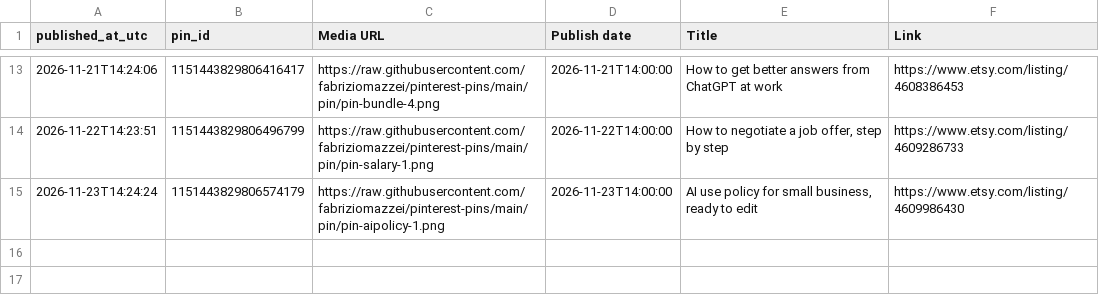
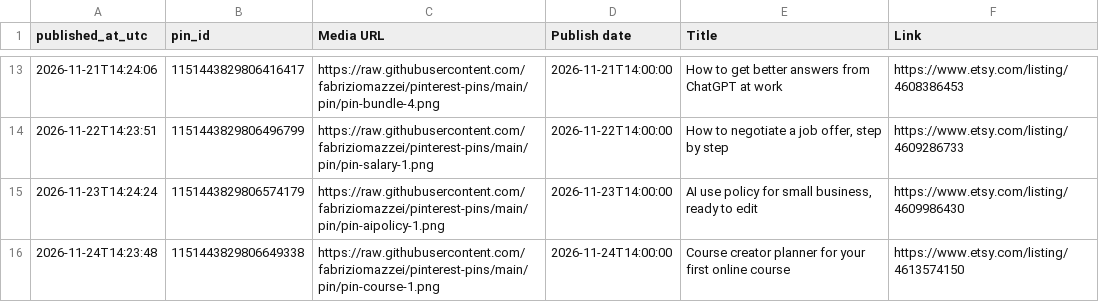
Before and after one commit to fabriziomazzei/pinterest-pins, a CSV file: pubblicati.csv, drawn as a sheet; only a part is shown, gaps mark what is left out; the diff names each change by its address in the sheet, - before the commit and + after, or states it on an @@ line.

```diff
--- a/pubblicati.csv
+++ b/pubblicati.csv
+row 16: 2026-11-24T14:23:48 | 1151443829806649338 | https://raw.githubusercontent.com/fabriziomazzei/pinterest-pins/main/pin/pin-course-1.png | 2026-11-24T14:00:00 | Course creator planner for your first online course | https://www.etsy.com/listing/4613574150
```
